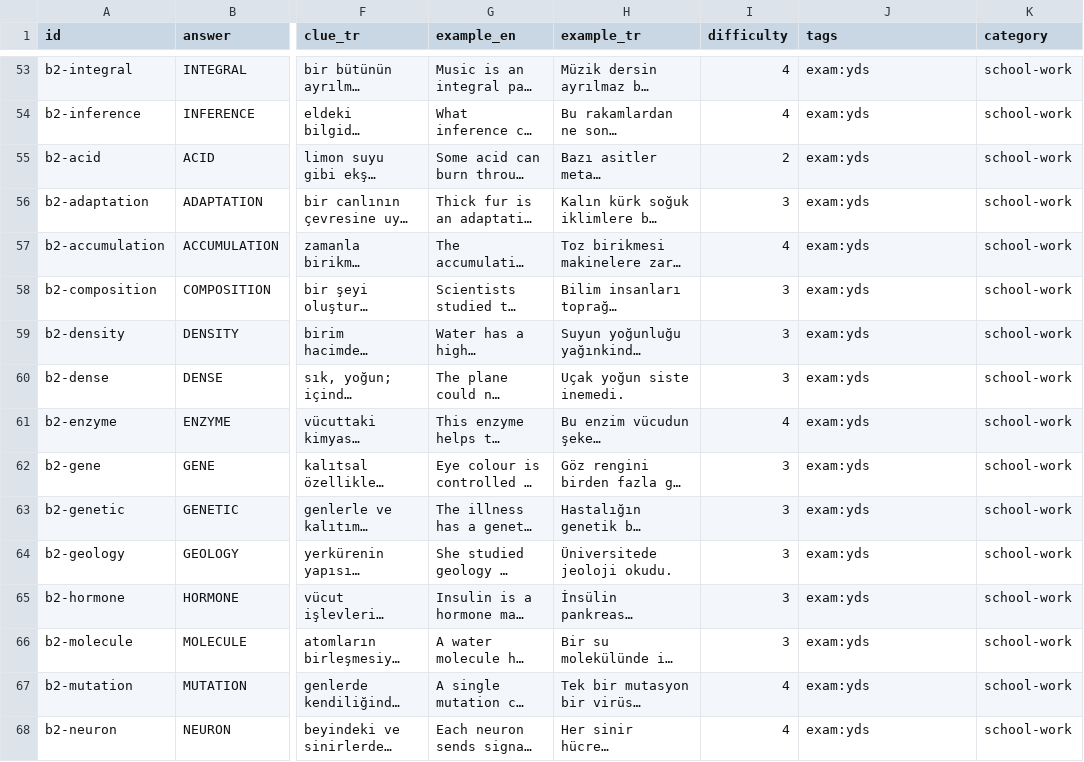
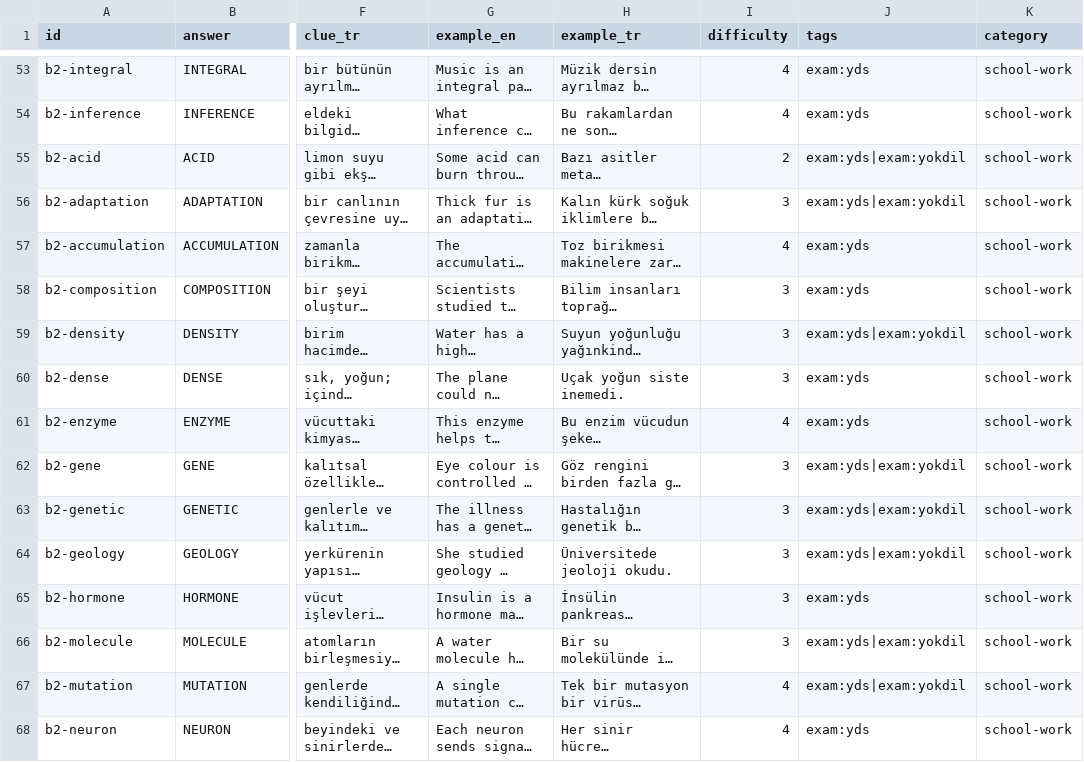
Before and after one commit to talhabayhn/lexi, a CSV file: content/exam-packs/cards/B2/yds.csv, drawn as a sheet; only a part is shown, gaps mark what is left out; long unchanged cells end in …; the diff covers the shown part only; the diff names each change by its address in the sheet, - before the commit and + after, or states it on an @@ line.

Commit message:
content(exams): YÖKDİL batch 1
Declare the yokdil pack. Unit sciences: 123 cards (63 new pack-only cards,
the rest references to base and YDS cards). HYDROGEN is B1 because a base C1
example uses it.

```diff
--- a/content/exam-packs/cards/B2/yds.csv
+++ b/content/exam-packs/cards/B2/yds.csv
-J55:J56 (tags): exam:yds
+J55:J56 (tags): exam:yds|exam:yokdil
-J59 (tags): exam:yds
+J59 (tags): exam:yds|exam:yokdil
-J62:J64 (tags): exam:yds
+J62:J64 (tags): exam:yds|exam:yokdil
-J66:J67 (tags): exam:yds
+J66:J67 (tags): exam:yds|exam:yokdil
```
Also changed, not shown: 13 edited cells elsewhere in this file, content/exam-packs/cards/B1/lgs.csv, 5 other files.
